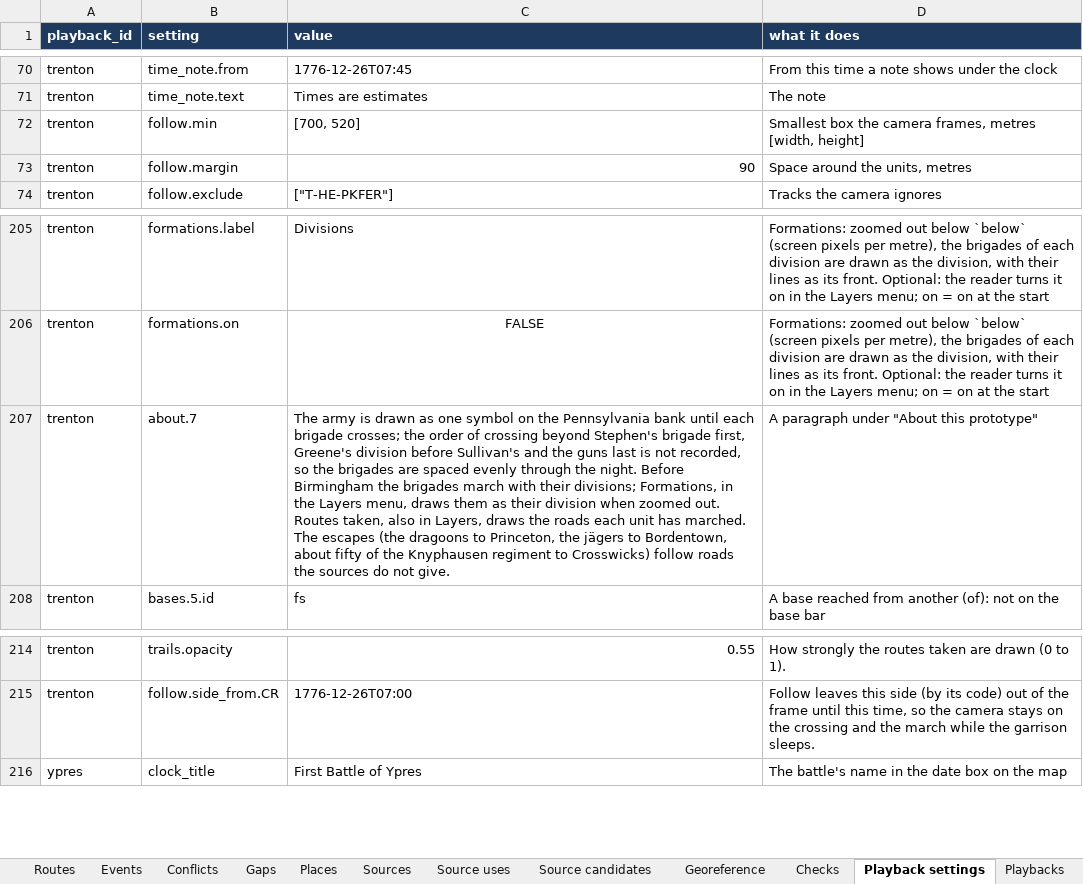
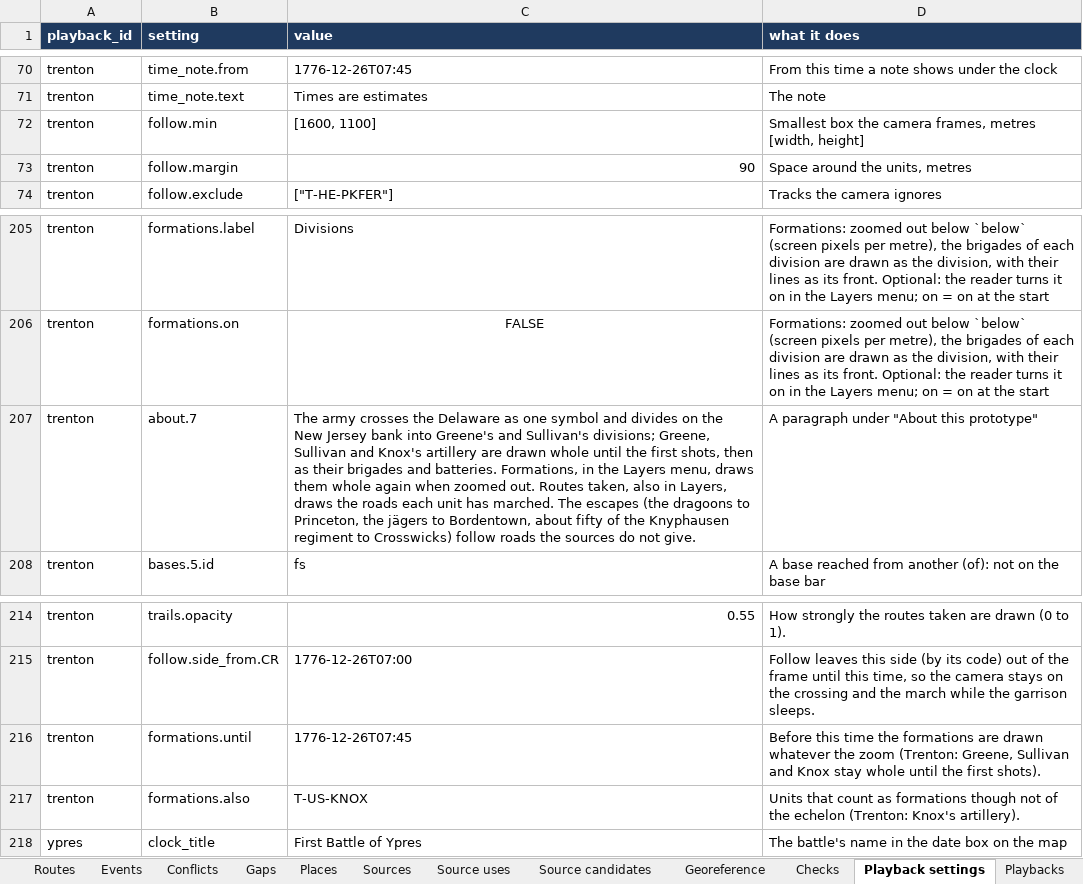
Before and after one commit to mgm9000/WarMapper, an Excel workbook: data/WarMapper battle data.xlsx, sheet Playback settings, drawn as a sheet; only a part is shown, gaps mark what is left out; values as stored, in another font and other column widths than the file's, no borders; the diff names each change by its address in the sheet, - before the commit and + after, or states it on an @@ line.

```diff
--- a/data/WarMapper battle data.xlsx (sheet Playback settings)
+++ b/data/WarMapper battle data.xlsx (sheet Playback settings)
-C72 (value): [700, 520]
+C72 (value): [1600, 1100]
-C207 (value): The army is drawn as one symbol on the Pennsylvania bank until each brigade crosses; the order of crossing beyond Stephen's brigade first, Greene's division before Sullivan's and the guns last is not recorded, so the brigades are spaced evenly through the night. Before Birmingham the brigades march with their divisions; Formations, in the Layers menu, draws them as their division when zoomed…
+C207 (value): The army crosses the Delaware as one symbol and divides on the New Jersey bank into Greene's and Sullivan's divisions; Greene, Sullivan and Knox's artillery are drawn whole until the first shots, then as their brigades and batteries. Formations, in the Layers menu, draws them whole again when zoomed…
+row 216: trenton | formations.until | 1776-12-26T07:45 | Before this time the formations are drawn whatever the zoom (Trenton: Greene, Sullivan and Knox stay whole until the first shots).
+row 217: trenton | formations.also | T-US-KNOX | Units that count as formations though not of the echelon (Trenton: Knox's artillery).
```
Also changed, not shown: sheet Tracks, sheet Assignments, sheet Units, sheet Positions, sheet Events, sheet Playbacks, 1 more sheet, 6 other files.
